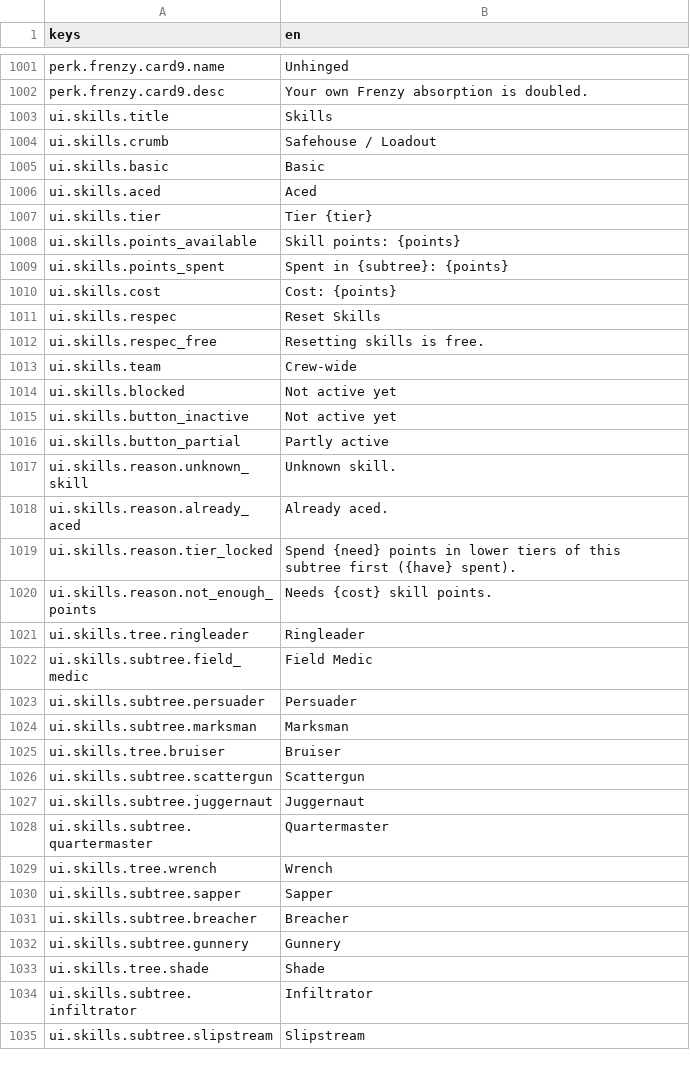
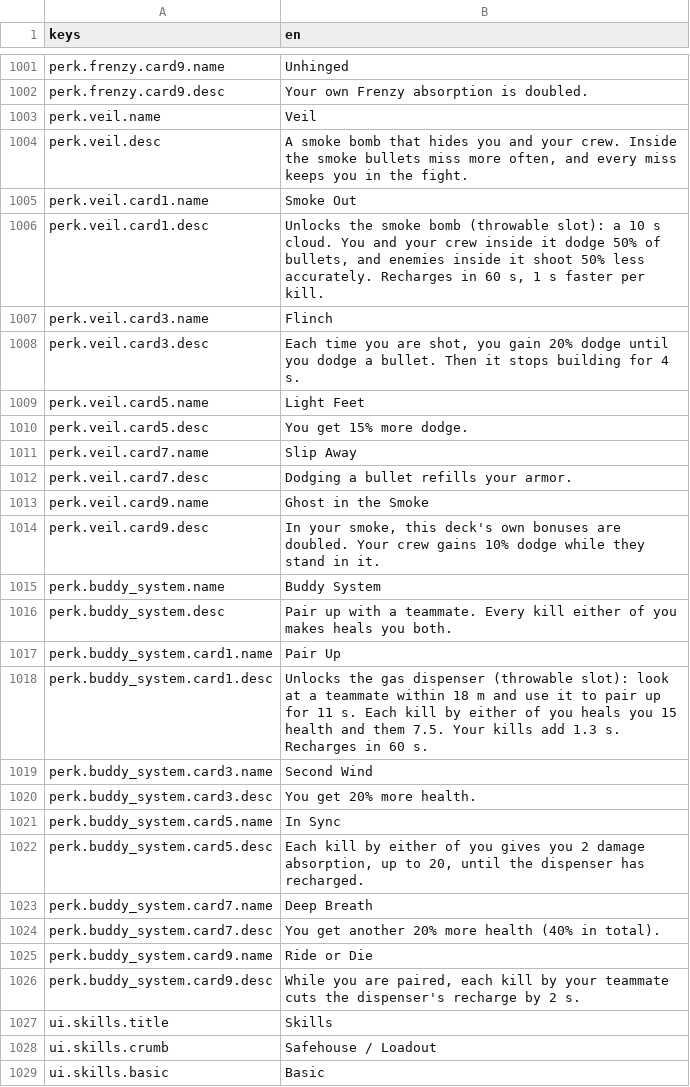
Before and after one commit to LeviticusFigglebottom/Claude-N-Capers, a CSV file: game/content/data/strings/strings.csv, drawn as a sheet; only a part is shown, gaps mark what is left out; the shorter side is filled out with more unchanged rows; the diff covers the shown part only.

```diff
--- a/game/content/data/strings/strings.csv
+++ b/game/content/data/strings/strings.csv
@@ -1002,2 +1002,26 @@ perk.frenzy.card9.name,Unhinged
 perk.frenzy.card9.desc,"Your own Frenzy absorption is doubled."
+perk.veil.name,Veil
+perk.veil.desc,"A smoke bomb that hides you and your crew. Inside the smoke bullets miss more often, and every miss keeps you in the fight."
+perk.veil.card1.name,Smoke Out
+perk.veil.card1.desc,"Unlocks the smoke bomb (throwable slot): a 10 s cloud. You and your crew inside it dodge 50% of bullets, and enemies inside it shoot 50% less accurately. Recharges in 60 s, 1 s faster per kill."
+perk.veil.card3.name,Flinch
+perk.veil.card3.desc,"Each time you are shot, you gain 20% dodge until you dodge a bullet. Then it stops building for 4 s."
+perk.veil.card5.name,Light Feet
+perk.veil.card5.desc,You get 15% more dodge.
+perk.veil.card7.name,Slip Away
+perk.veil.card7.desc,Dodging a bullet refills your armor.
+perk.veil.card9.name,Ghost in the Smoke
+perk.veil.card9.desc,"In your smoke, this deck's own bonuses are doubled. Your crew gains 10% dodge while they stand in it."
+perk.buddy_system.name,Buddy System
+perk.buddy_system.desc,"Pair up with a teammate. Every kill either of you makes heals you both."
+perk.buddy_system.card1.name,Pair Up
+perk.buddy_system.card1.desc,"Unlocks the gas dispenser (throwable slot): look at a teammate within 18 m and use it to pair up for 11 s. Each kill by either of you heals you 15 health and them 7.5. Your kills add 1.3 s. Recharges in 60 s."
+perk.buddy_system.card3.name,Second Wind
+perk.buddy_system.card3.desc,You get 20% more health.
+perk.buddy_system.card5.name,In Sync
+perk.buddy_system.card5.desc,"Each kill by either of you gives you 2 damage absorption, up to 20, until the dispenser has recharged."
+perk.buddy_system.card7.name,Deep Breath
+perk.buddy_system.card7.desc,You get another 20% more health (40% in total).
+perk.buddy_system.card9.name,Ride or Die
+perk.buddy_system.card9.desc,"While you are paired, each kill by your teammate cuts the dispenser's recharge by 2 s."
 ui.skills.title,Skills
```
Also changed, not shown: 4 added rows elsewhere in this file, 12 other files.
